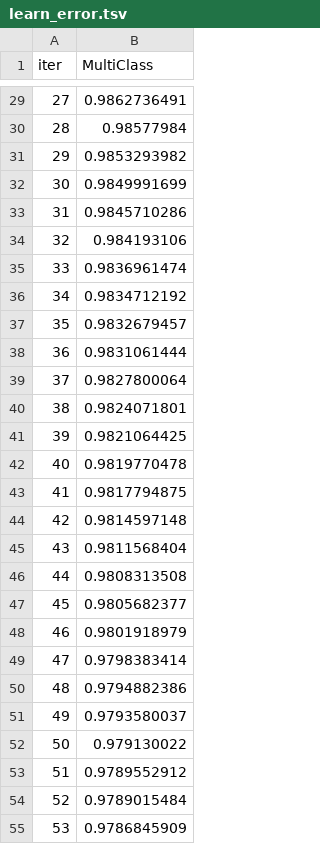
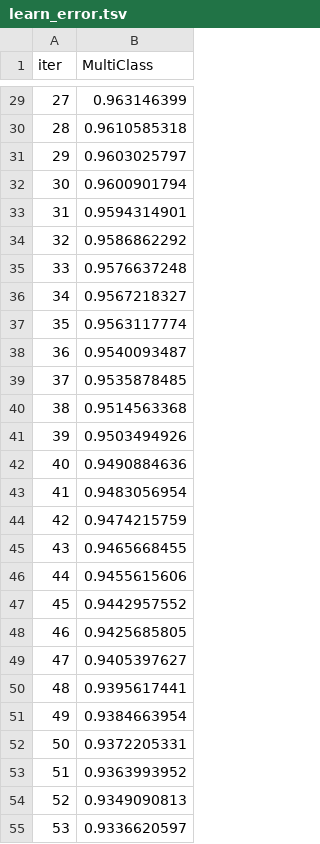
Before and after one commit to Aalli-Talpur/football-match-outcome-prediction, a TSV file: Notebook/catboost_info/learn_error.tsv, drawn as a sheet; only a part is shown, gaps mark what is left out; the diff covers the shown part only.

```diff
--- a/Notebook/catboost_info/learn_error.tsv
+++ b/Notebook/catboost_info/learn_error.tsv
@@ -29,27 +29,27 @@ iter	MultiClass
-27	0.9862736491
-28	0.98577984
-29	0.9853293982
-30	0.9849991699
-31	0.9845710286
-32	0.984193106
-33	0.9836961474
-34	0.9834712192
-35	0.9832679457
-36	0.9831061444
-37	0.9827800064
-38	0.9824071801
-39	0.9821064425
-40	0.9819770478
-41	0.9817794875
-42	0.9814597148
-43	0.9811568404
-44	0.9808313508
-45	0.9805682377
-46	0.9801918979
-47	0.9798383414
-48	0.9794882386
-49	0.9793580037
-50	0.979130022
-51	0.9789552912
-52	0.9789015484
-53	0.9786845909
+27	0.963146399
+28	0.9610585318
+29	0.9603025797
+30	0.9600901794
+31	0.9594314901
+32	0.9586862292
+33	0.9576637248
+34	0.9567218327
+35	0.9563117774
+36	0.9540093487
+37	0.9535878485
+38	0.9514563368
+39	0.9503494926
+40	0.9490884636
+41	0.9483056954
+42	0.9474215759
+43	0.9465668455
+44	0.9455615606
+45	0.9442957552
+46	0.9425685805
+47	0.9405397627
+48	0.9395617441
+49	0.9384663954
+50	0.9372205331
+51	0.9363993952
+52	0.9349090813
+53	0.9336620597
```
Also changed, not shown: 173 edited cells elsewhere in this file, Notebook/catboost_info/time_left.tsv, 3 other files.
